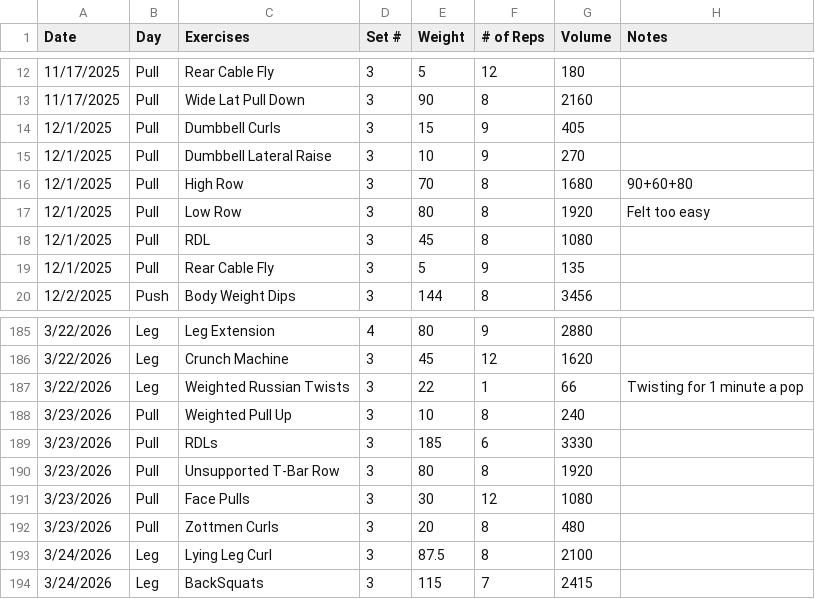
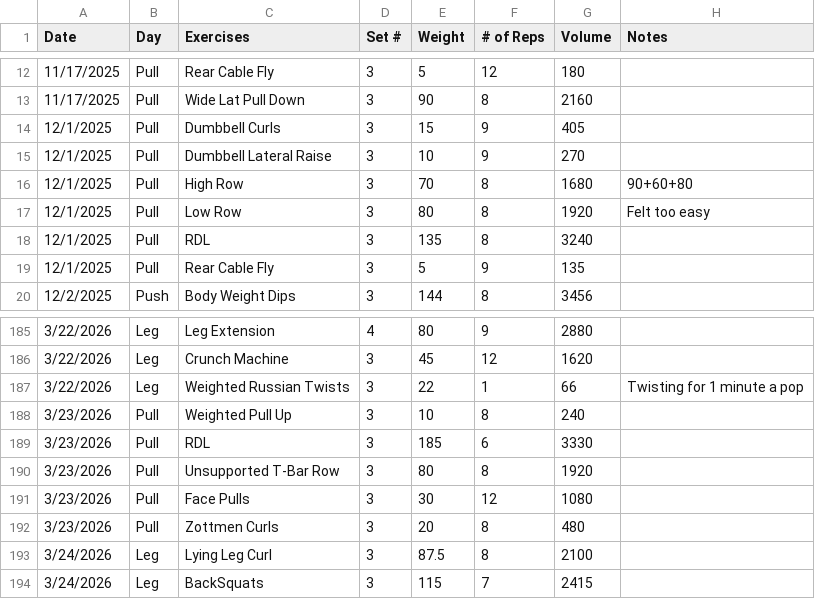
Before and after one commit to Streetlight321/pull_gym_data, a CSV file: output.csv, drawn as a sheet; only a part is shown, gaps mark what is left out.

```diff
--- a/output.csv
+++ b/output.csv
@@ -17,3 +17,3 @@ Date,Day,Exercises,Set #,Weight,# of Reps,Volume,Notes
 12/1/2025,Pull,Low Row,3,80,8,1920,Felt too easy
-12/1/2025,Pull,RDL,3,45,8,1080,
+12/1/2025,Pull,RDL,3,135,8,3240,
 12/1/2025,Pull,Rear Cable Fly,3,5,9,135,
@@ -188,3 +188,3 @@ Date,Day,Exercises,Set #,Weight,# of Reps,Volume,Notes
 3/23/2026,Pull,Weighted Pull Up ,3,10,8,240,
-3/23/2026,Pull,RDLs,3,185,6,3330,
+3/23/2026,Pull,RDL,3,185,6,3330,
 3/23/2026,Pull,Unsupported T-Bar Row,3,80,8,1920,
```
